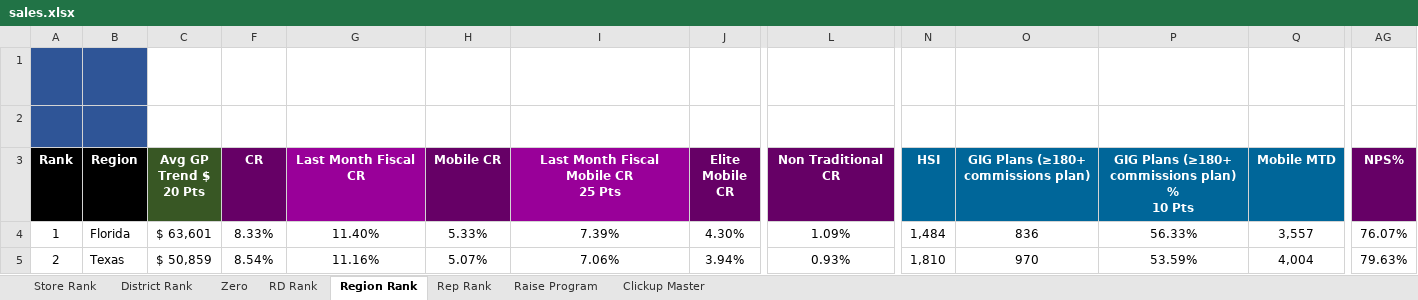
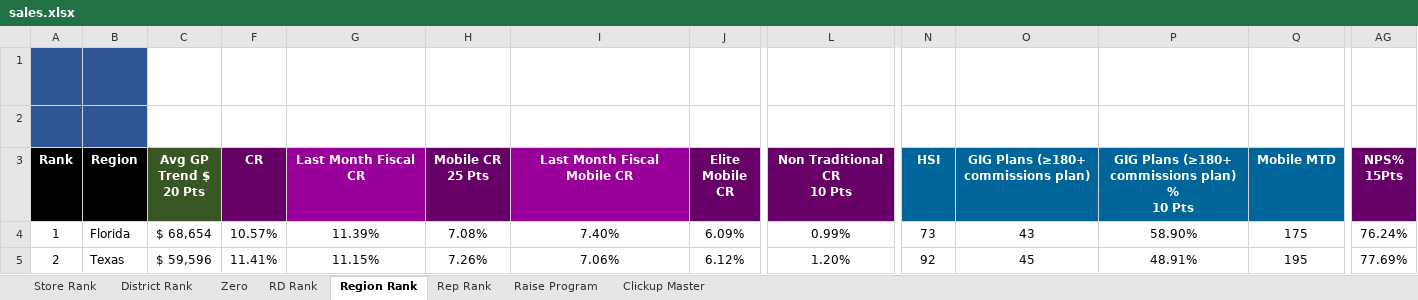
Before and after one commit to BlufoxMobile/Daily-Goals-Sheet, an Excel workbook: data/sales.xlsx, sheet Region Rank, drawn as a sheet; only a part is shown, gaps mark what is left out; values as stored, in another font and other column widths than the file's, no borders; charts and pictures and conditional formats not drawn; ↵ is a line break in a cell; the diff covers the shown part only; the diff names each change by its address in the sheet, - before the commit and + after, or states it on an @@ line.

```diff
--- a/data/sales.xlsx (sheet Region Rank)
+++ b/data/sales.xlsx (sheet Region Rank)
-H3: Mobile CR
+H3: Mobile CR ↵ 25 Pts
-I3: Last Month Fiscal Mobile CR ↵ 25 Pts
+I3: Last Month Fiscal Mobile CR
-L3: Non Traditional CR
+L3: Non Traditional CR ↵ 10 Pts
-AG3: NPS%
+AG3: NPS% ↵ 15Pts
-C4 (Avg GP Trend $ 20 Pts): $ 63,601
+C4 (Avg GP Trend $ 20 Pts): $ 68,654
-F4 (CR): 8.33%
+F4 (CR): 10.57%
-G4 (Last Month Fiscal CR): 11.40%
+G4 (Last Month Fiscal CR): 11.39%
-H4 (Mobile CR 25 Pts): 5.33%
+H4 (Mobile CR 25 Pts): 7.08%
-I4 (Last Month Fiscal Mobile CR): 7.39%
+I4 (Last Month Fiscal Mobile CR): 7.40%
-J4 (Elite Mobile CR): 4.30%
+J4 (Elite Mobile CR): 6.09%
-L4 (Non Traditional CR 10 Pts): 1.09%
+L4 (Non Traditional CR 10 Pts): 0.99%
-N4 (HSI): 1,484
+N4 (HSI): 73
-O4: 836
+O4: 43
-P4: 56.33%
+P4: 58.90%
-Q4 (Mobile MTD): 3,557
+Q4 (Mobile MTD): 175
-AG4 (NPS% 15Pts): 76.07%
+AG4 (NPS% 15Pts): 76.24%
-C5 (Avg GP Trend $ 20 Pts): $ 50,859
+C5 (Avg GP Trend $ 20 Pts): $ 59,596
-F5 (CR): 8.54%
+F5 (CR): 11.41%
-G5 (Last Month Fiscal CR): 11.16%
+G5 (Last Month Fiscal CR): 11.15%
-H5 (Mobile CR 25 Pts): 5.07%
+H5 (Mobile CR 25 Pts): 7.26%
-J5 (Elite Mobile CR): 3.94%
+J5 (Elite Mobile CR): 6.12%
-L5 (Non Traditional CR 10 Pts): 0.93%
+L5 (Non Traditional CR 10 Pts): 1.20%
-N5 (HSI): 1,810
+N5 (HSI): 92
-O5: 970
+O5: 45
-P5: 53.59%
+P5: 48.91%
-Q5 (Mobile MTD): 4,004
+Q5 (Mobile MTD): 195
-AG5 (NPS% 15Pts): 79.63%
+AG5 (NPS% 15Pts): 77.69%
```
Also changed, not shown: 3 added rows, 3 removed rows and 115 edited cells elsewhere in this sheet, sheet Rep Rank, sheet Store Rank, sheet District Rank, sheet Zero, sheet RD Rank, sheet Raise Program, 1 more sheet, hidden cells.
